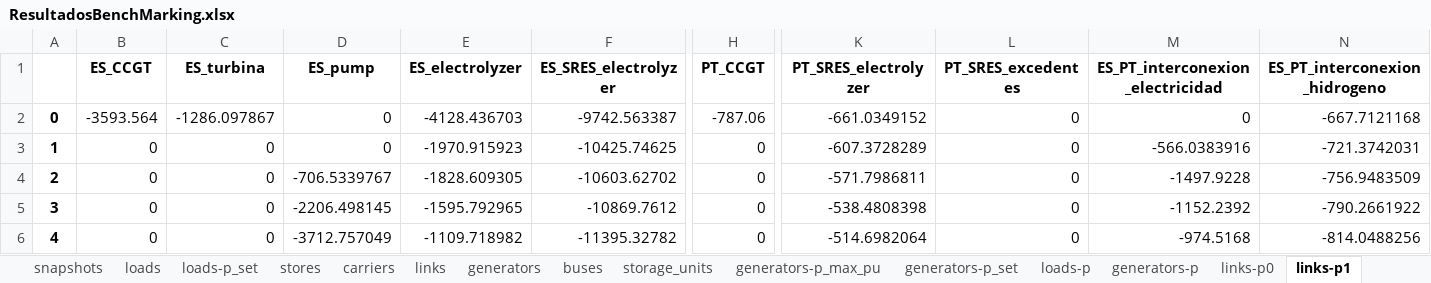
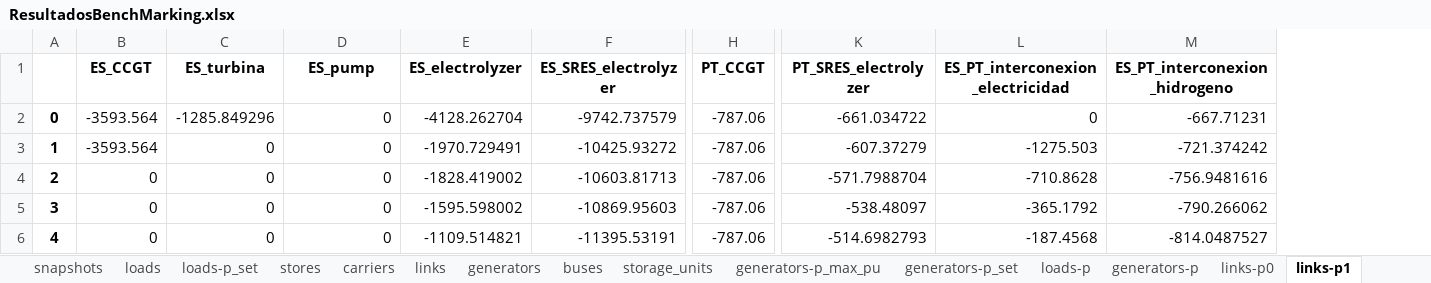
Before and after one commit to anabatres28-png/Dispatching-Project-in-PypSA, an Excel workbook: hojas_de_datos/ResultadosBenchMarking.xlsx, sheet links-p1, drawn as a sheet; only a part is shown, gaps mark what is left out; values as stored, in another font and other column widths than the file's, no borders; removed rows and columns are numbered as before the commit, all else as after; the diff covers the shown part only; the diff names each change by its address in the sheet, - before the commit and + after, or states it on an @@ line.

```diff
--- a/hojas_de_datos/ResultadosBenchMarking.xlsx (sheet links-p1)
+++ b/hojas_de_datos/ResultadosBenchMarking.xlsx (sheet links-p1)
-column L (PT_SRES_excedentes), rows 2-6: all 0
-C2 (ES_turbina): -1286.097867
+C2 (ES_turbina): -1285.849296
-E2 (ES_electrolyzer): -4128.436703
+E2 (ES_electrolyzer): -4128.262704
-F2 (ES_SRES_electrolyzer): -9742.563387
+F2 (ES_SRES_electrolyzer): -9742.737579
-K2 (PT_SRES_electrolyzer): -661.0349152
+K2 (PT_SRES_electrolyzer): -661.034722
-M2 (ES_PT_interconexion_hidrogeno): -667.7121168
+M2 (ES_PT_interconexion_hidrogeno): -667.71231
-B3 (ES_CCGT): 0
+B3 (ES_CCGT): -3593.564
-E3 (ES_electrolyzer): -1970.915923
+E3 (ES_electrolyzer): -1970.729491
-F3 (ES_SRES_electrolyzer): -10425.74625
+F3 (ES_SRES_electrolyzer): -10425.93272
-H3:H6 (PT_CCGT): 0
+H3:H6 (PT_CCGT): -787.06
-K3 (PT_SRES_electrolyzer): -607.3728289
+K3 (PT_SRES_electrolyzer): -607.37279
-L3 (ES_PT_interconexion_electricidad): -566.0383916
+L3 (ES_PT_interconexion_electricidad): -1275.503
-M3 (ES_PT_interconexion_hidrogeno): -721.3742031
+M3 (ES_PT_interconexion_hidrogeno): -721.374242
-D4 (ES_pump): -706.5339767
+D4 (ES_pump): 0
-E4 (ES_electrolyzer): -1828.609305
+E4 (ES_electrolyzer): -1828.419002
-F4 (ES_SRES_electrolyzer): -10603.62702
+F4 (ES_SRES_electrolyzer): -10603.81713
-K4 (PT_SRES_electrolyzer): -571.7986811
+K4 (PT_SRES_electrolyzer): -571.7988704
-L4 (ES_PT_interconexion_electricidad): -1497.9228
+L4 (ES_PT_interconexion_electricidad): -710.8628
-M4 (ES_PT_interconexion_hidrogeno): -756.9483509
+M4 (ES_PT_interconexion_hidrogeno): -756.9481616
-D5 (ES_pump): -2206.498145
+D5 (ES_pump): 0
-E5 (ES_electrolyzer): -1595.792965
+E5 (ES_electrolyzer): -1595.598002
-F5 (ES_SRES_electrolyzer): -10869.7612
+F5 (ES_SRES_electrolyzer): -10869.95603
-K5 (PT_SRES_electrolyzer): -538.4808398
+K5 (PT_SRES_electrolyzer): -538.48097
-L5 (ES_PT_interconexion_electricidad): -1152.2392
+L5 (ES_PT_interconexion_electricidad): -365.1792
-M5 (ES_PT_interconexion_hidrogeno): -790.2661922
+M5 (ES_PT_interconexion_hidrogeno): -790.266062
-D6 (ES_pump): -3712.757049
+D6 (ES_pump): 0
-E6 (ES_electrolyzer): -1109.718982
+E6 (ES_electrolyzer): -1109.514821
-F6 (ES_SRES_electrolyzer): -11395.32782
+F6 (ES_SRES_electrolyzer): -11395.53191
-K6 (PT_SRES_electrolyzer): -514.6982064
+K6 (PT_SRES_electrolyzer): -514.6982793
-L6 (ES_PT_interconexion_electricidad): -974.5168
+L6 (ES_PT_interconexion_electricidad): -187.4568
-M6 (ES_PT_interconexion_hidrogeno): -814.0488256
+M6 (ES_PT_interconexion_hidrogeno): -814.0487527
```
Also changed, not shown: 668 edited cells elsewhere in this sheet, sheet buses-marginal_price, sheet links-p0, sheet generators-p, sheet storage_units-state_of_charge, sheet generators-p_max_pu, sheet storage_units-p, 6 more sheets, Parte III. Modelo España-Portugal-Francia/modelo BenchMarking.xlsx, hojas_de_datos/estructura renovables y sres perfiles.xlsx, 3 other files.
